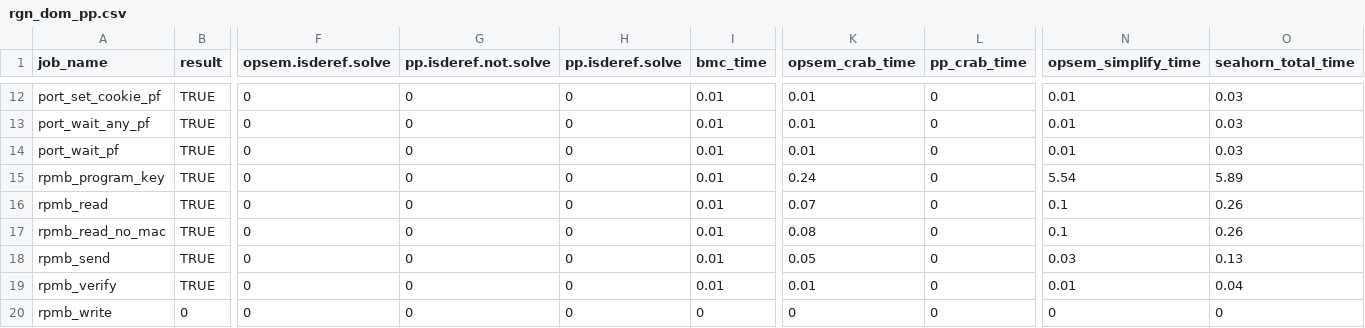
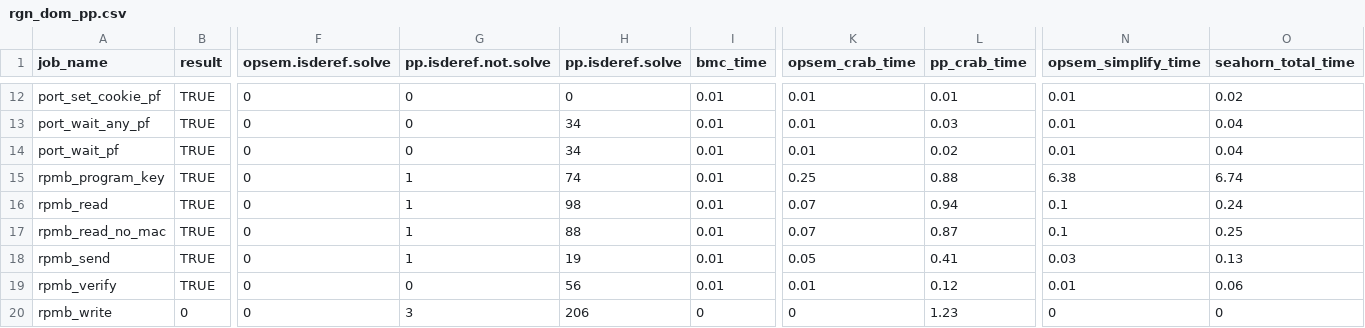
Before and after one commit to LinerSu/exper_data, a CSV file: verifyTrusty/rgn_dom_pp.csv, drawn as a sheet; only a part is shown, gaps mark what is left out; the diff covers the shown part only; the diff names each change by its address in the sheet, - before the commit and + after, or states it on an @@ line.

```diff
--- a/verifyTrusty/rgn_dom_pp.csv
+++ b/verifyTrusty/rgn_dom_pp.csv
-L12 (pp_crab_time): 0
+L12 (pp_crab_time): 0.01
-O12 (seahorn_total_time): 0.03
+O12 (seahorn_total_time): 0.02
-H13:H14 (pp.isderef.solve): 0
+H13:H14 (pp.isderef.solve): 34
-L13 (pp_crab_time): 0
+L13 (pp_crab_time): 0.03
-O13:O14 (seahorn_total_time): 0.03
+O13:O14 (seahorn_total_time): 0.04
-L14 (pp_crab_time): 0
+L14 (pp_crab_time): 0.02
-G15:G18 (pp.isderef.not.solve): 0
+G15:G18 (pp.isderef.not.solve): 1
-H15 (pp.isderef.solve): 0
+H15 (pp.isderef.solve): 74
-K15 (opsem_crab_time): 0.24
+K15 (opsem_crab_time): 0.25
-L15 (pp_crab_time): 0
+L15 (pp_crab_time): 0.88
-N15 (opsem_simplify_time): 5.54
+N15 (opsem_simplify_time): 6.38
-O15 (seahorn_total_time): 5.89
+O15 (seahorn_total_time): 6.74
-H16 (pp.isderef.solve): 0
+H16 (pp.isderef.solve): 98
-L16 (pp_crab_time): 0
+L16 (pp_crab_time): 0.94
-O16 (seahorn_total_time): 0.26
+O16 (seahorn_total_time): 0.24
-H17 (pp.isderef.solve): 0
+H17 (pp.isderef.solve): 88
-K17 (opsem_crab_time): 0.08
+K17 (opsem_crab_time): 0.07
-L17 (pp_crab_time): 0
+L17 (pp_crab_time): 0.87
-O17 (seahorn_total_time): 0.26
+O17 (seahorn_total_time): 0.25
-H18 (pp.isderef.solve): 0
+H18 (pp.isderef.solve): 19
-L18 (pp_crab_time): 0
+L18 (pp_crab_time): 0.41
-H19 (pp.isderef.solve): 0
+H19 (pp.isderef.solve): 56
-L19 (pp_crab_time): 0
+L19 (pp_crab_time): 0.12
-O19 (seahorn_total_time): 0.04
+O19 (seahorn_total_time): 0.06
-G20 (pp.isderef.not.solve): 0
+G20 (pp.isderef.not.solve): 3
-H20 (pp.isderef.solve): 0
+H20 (pp.isderef.solve): 206
-L20 (pp_crab_time): 0
+L20 (pp_crab_time): 1.23
```
Also changed, not shown: 75 edited cells elsewhere in this file.
